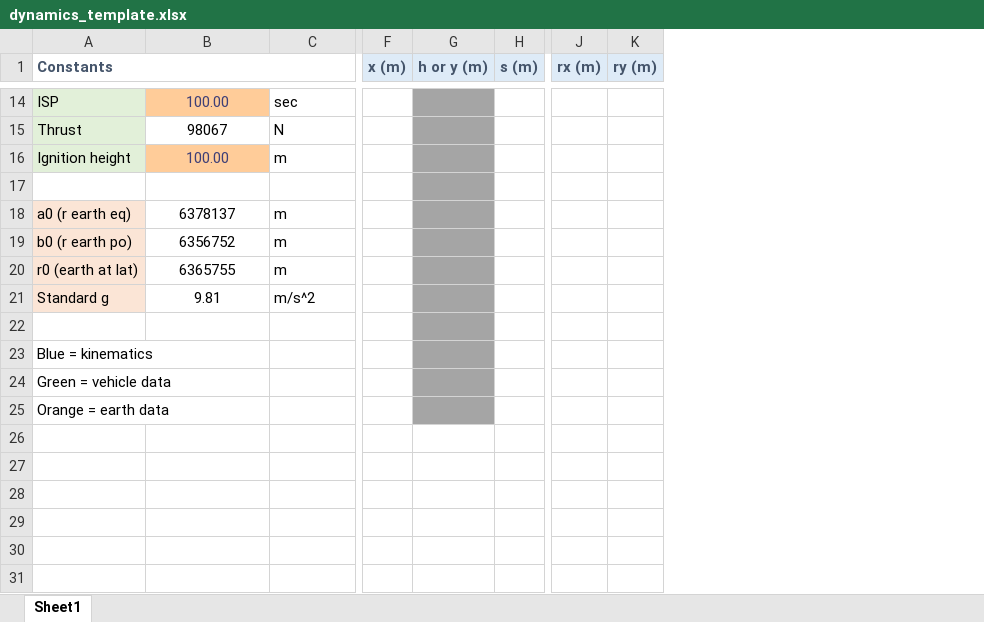
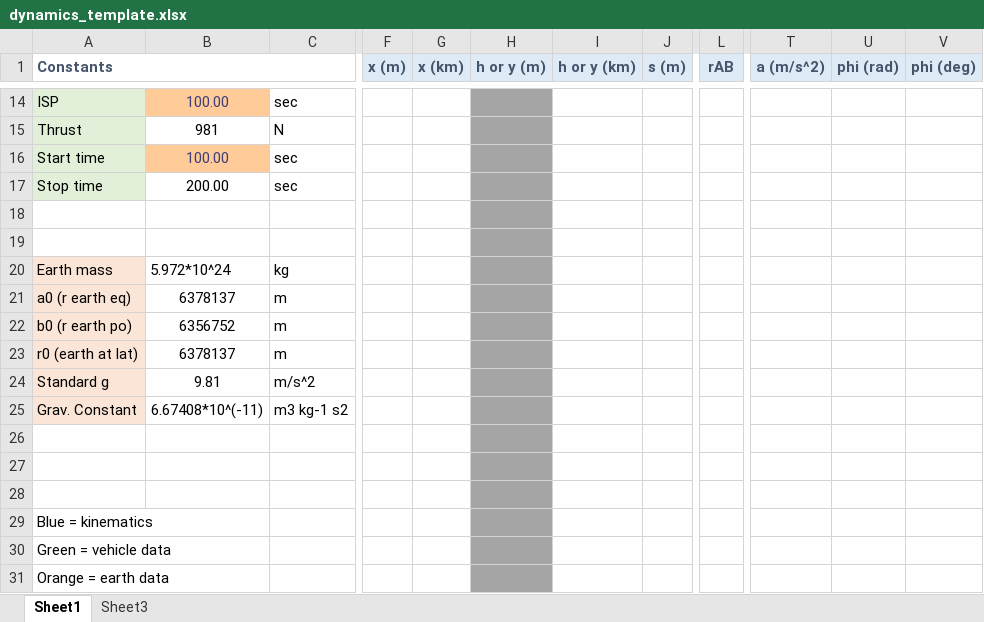
Before and after one commit to hgducharme/Undergraduate, an Excel workbook: Aero210/dynamics_template.xlsx, sheet Sheet1, drawn as a sheet; only a part is shown, gaps mark what is left out; values as stored, in another font and other column widths than the file's, no borders; charts and pictures and conditional formats not drawn; removed rows and columns are numbered as before the commit, all else as after; rows hold the shown columns only; the diff covers the shown part only; the diff names each change by its address in the sheet, - before the commit and + after, or states it on an @@ line.

Commit message:
Added columns: rho, phi, r, rAB, a, gLx, gLy. updated models for multiple columns

```diff
--- a/Aero210/dynamics_template.xlsx (sheet Sheet1)
+++ b/Aero210/dynamics_template.xlsx (sheet Sheet1)
+sheet tab: Sheet3
+column G (x (km)), empty
+column I (h or y (km)), empty
-column J (rx (m)), empty
-column K (ry (m)), empty
+column L (rAB), empty
+column T (a (m/s^2)), empty
+column U (phi (rad)), empty
+column V (phi (deg)), empty
-B15: 98067
+B15: 981
-row 16: Ignition height | 100.00 | m
+row 16: Start time | 100.00 | sec
+row 17: Stop time | 200.00 | sec
+row 19: (empty)
+row 20: Earth mass | 5.972*10^24 | kg
-B23: 6365755
+B23: 6378137
+row 25: Grav. Constant | 6.67408*10^(-11) | m3 kg-1 s2
+row 26: (empty)
+row 27: (empty)
```
Also changed, not shown: 4 added rows, 4 removed rows, 141 edited cells and cell formats elsewhere in this sheet, formulas that keep their value, charts or pictures.
